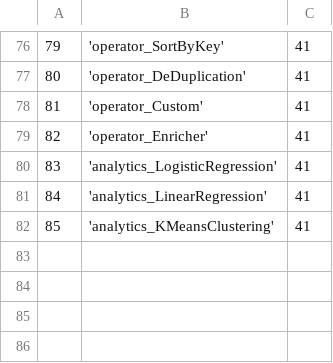
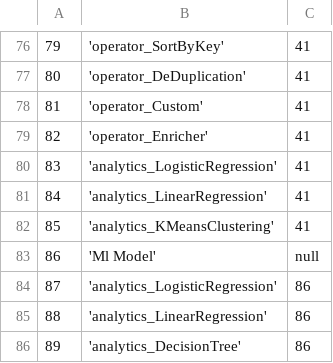
Before and after one commit to WiproOpenSource/openbdre, a CSV file: databases/setup/ProcessType.csv, drawn as a sheet; only a part is shown, gaps mark what is left out.

Commit message:
Created section4, 5 and 6 of create model page containing options for loading model

```diff
--- a/databases/setup/ProcessType.csv
+++ b/databases/setup/ProcessType.csv
@@ -82 +82,5 @@
 85,'analytics_KMeansClustering',41
+86,'Ml Model',null
+87,'analytics_LogisticRegression',86
+88,'analytics_LinearRegression',86
+89,'analytics_DecisionTree',86
```
Also changed, not shown: databases/setup/GeneralConfig.csv, 2 other files.
